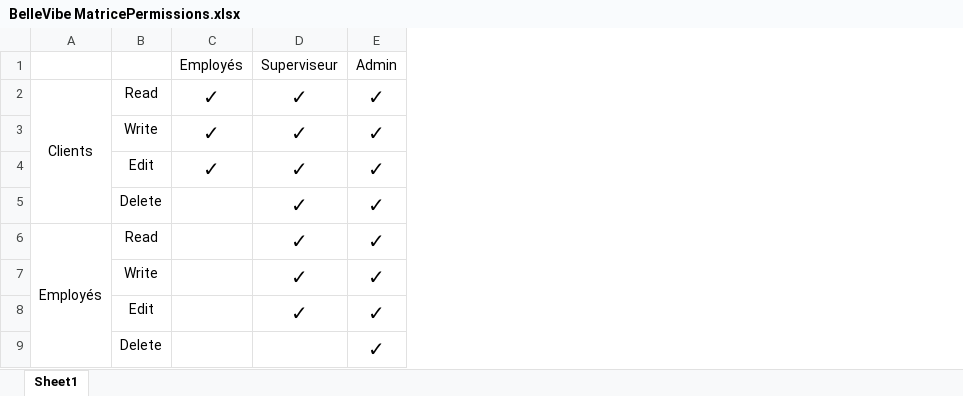
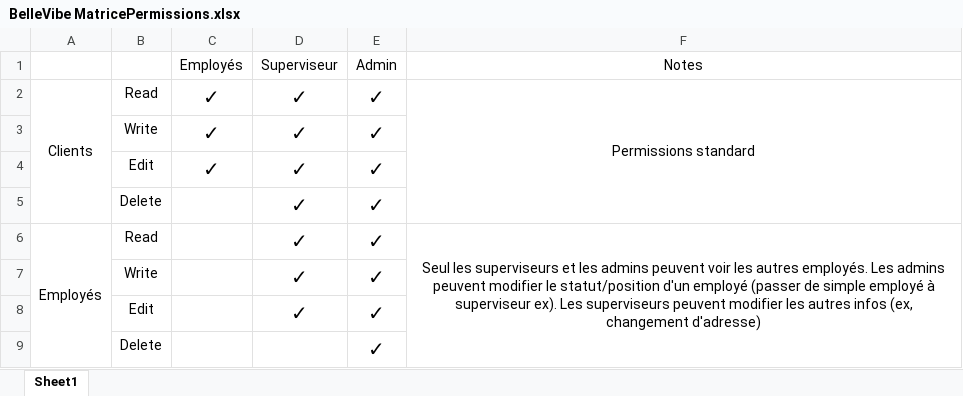
Before and after one commit to JeHudon/BelleVibe, an Excel workbook: BelleVibe MatricePermissions.xlsx, sheet Sheet1, drawn as a sheet; only a part is shown; values as stored, in another font and other column widths than the file's, no borders; the diff names each change by its address in the sheet, - before the commit and + after, or states it on an @@ line.

Commit message:
ajout de commentaires

```diff
--- a/BelleVibe MatricePermissions.xlsx (sheet Sheet1)
+++ b/BelleVibe MatricePermissions.xlsx (sheet Sheet1)
+column F, rows 1-6: Notes | Permissions standard |  |  |  | Seul les superviseurs et les admins peuvent voir les autres employés. Les admins peuvent modifier le statut/position d'un employé (passer de simple employé à superviseur ex). Les superviseurs peuvent modifier les autres infos (ex, changement d'adresse)
```
